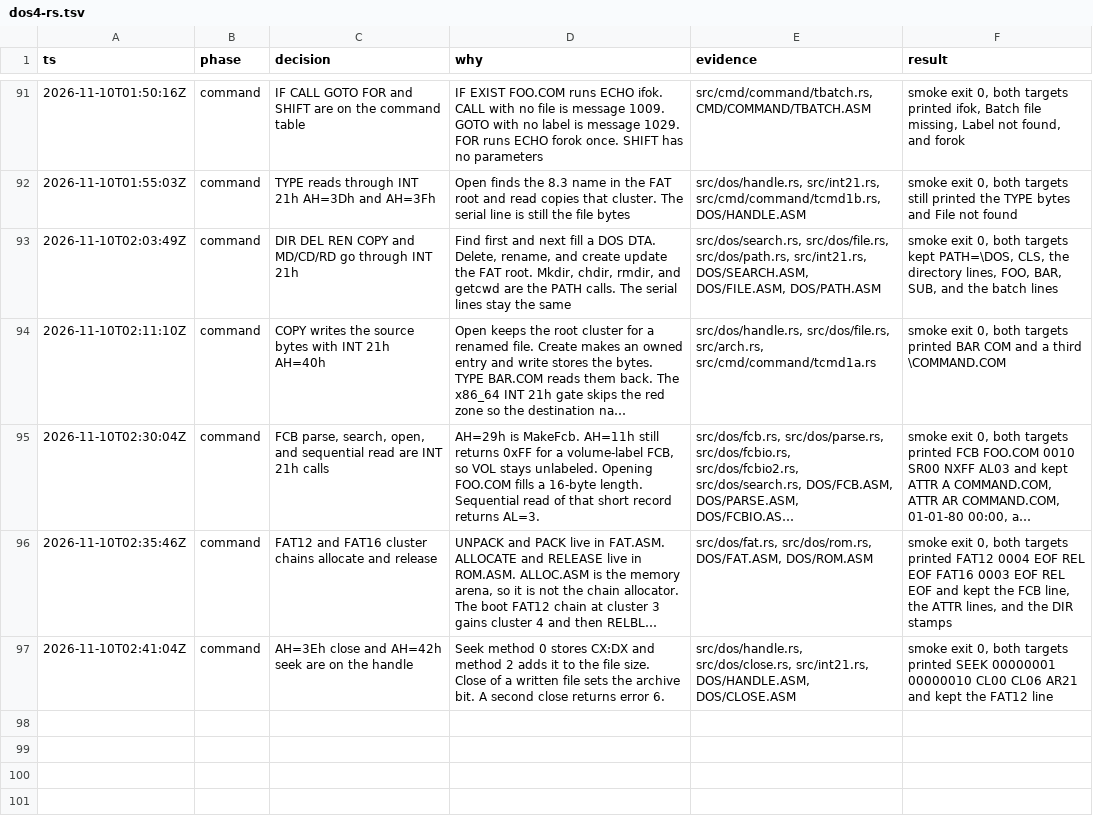
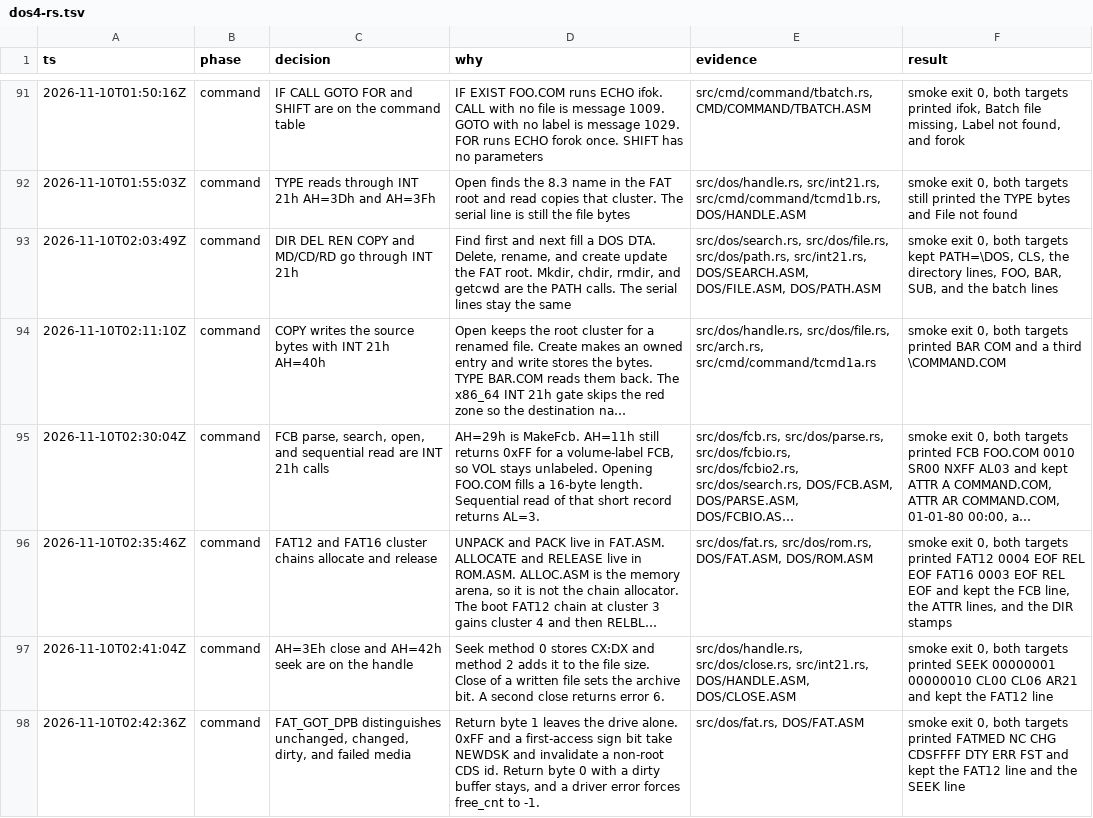
Before and after one commit to JamesLinYJ/DOS-RS, a TSV file: .audit/dos4-rs.tsv, drawn as a sheet; only a part is shown, gaps mark what is left out; long unchanged cells end in ….

Commit message:
feat(dos): decide FAT media change from the driver byte
FAT_GOT_DPB leaves the disk alone for return byte 1, restarts a changed
disk, keeps a dirty buffer when the driver is unsure, and marks free
space unknown when the driver fails.

```diff
--- a/.audit/dos4-rs.tsv
+++ b/.audit/dos4-rs.tsv
@@ -97 +97,2 @@ ts	phase	decision	why	evidence	result
 2026-11-10T02:41:04Z	command	AH=3Eh close and AH=42h seek are on the handle	Seek method 0 stores CX:DX and method 2 adds it to the file size. Close of a written file sets the archive bit. A second close returns error 6.	src/dos/handle.rs, src/dos/close.rs, src/int21.rs, DOS/HANDLE.ASM, DOS/CLOSE.ASM	smoke exit 0, both targets printed SEEK 00000001 00000010 CL00 CL06 AR21 and kept the FAT12 line
+2026-11-10T02:42:36Z	command	FAT_GOT_DPB distinguishes unchanged, changed, dirty, and failed media	Return byte 1 leaves the drive alone. 0xFF and a first-access sign bit take NEWDSK and invalidate a non-root CDS id. Return byte 0 with a dirty buffer stays, and a driver error forces free_cnt to -1.	src/dos/fat.rs, DOS/FAT.ASM	smoke exit 0, both targets printed FATMED NC CHG CDSFFFF DTY ERR FST and kept the FAT12 line and the SEEK line
```
Also changed, not shown: 6 other files.
